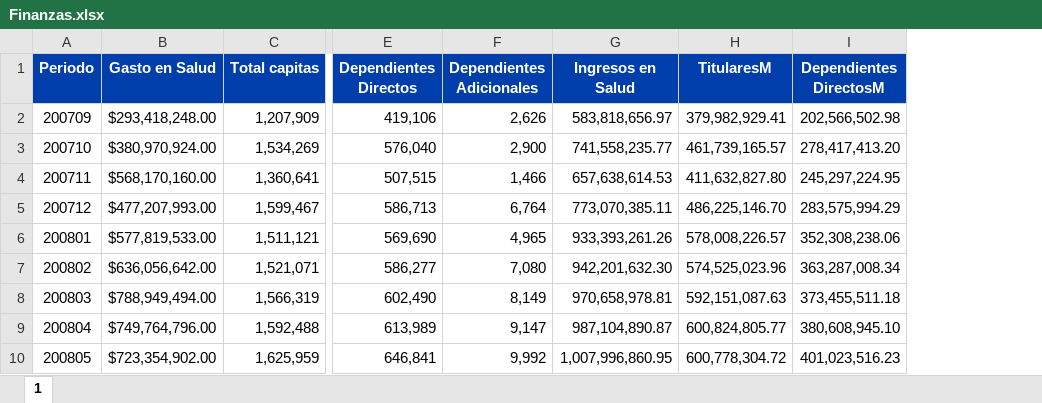
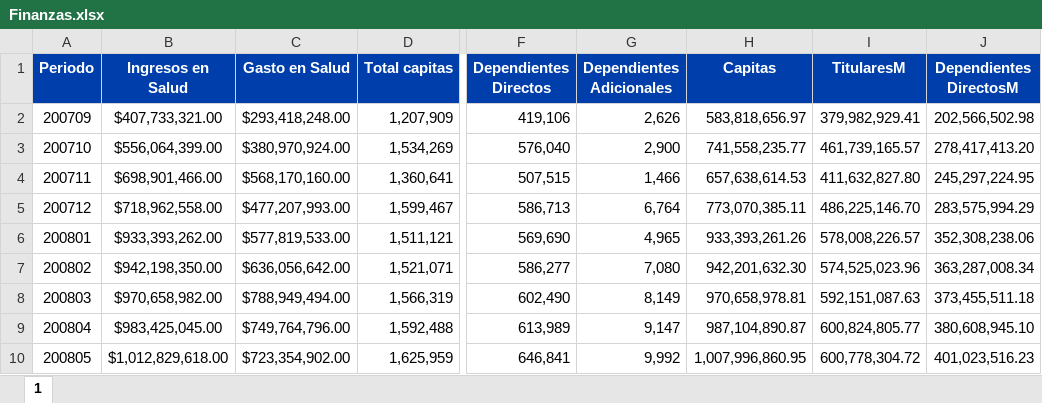
Before and after one commit to FranJCastilloC/ARS-Project, an Excel workbook: BD FINAL/Finanzas.xlsx, sheet 1, drawn as a sheet; only a part is shown, gaps mark what is left out; values as stored, in another font and other column widths than the file's, no borders; addresses are those after the commit; the diff names each change by its address in the sheet, - before the commit and + after, or states it on an @@ line.

```diff
--- a/BD FINAL/Finanzas.xlsx (sheet 1)
+++ b/BD FINAL/Finanzas.xlsx (sheet 1)
+column B (Ingresos en Salud), rows 2-10: $407,733,321.00 | $556,064,399.00 | $698,901,466.00 | $718,962,558.00 | $933,393,262.00 | $942,198,350.00 | $970,658,982.00 | $983,425,045.00 | $1,012,829,618.00
-H1: Ingresos en Salud
+H1: Capitas
```
Also changed, not shown: formulas that keep their value, 4 other files.
